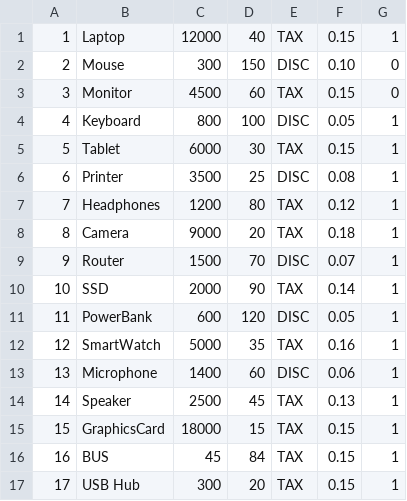
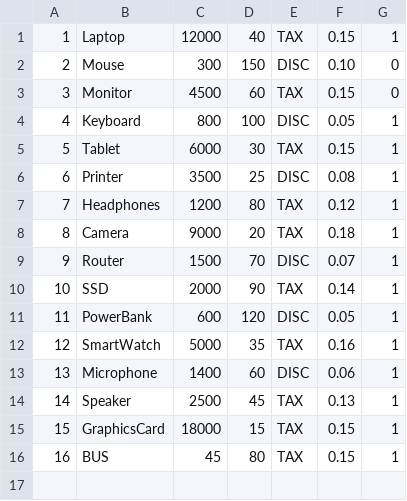
Before and after one commit to ScholarSphinx/Comp315-Project, a CSV file: Assets/inventory.csv, drawn as a sheet.

```diff
--- a/Assets/inventory.csv
+++ b/Assets/inventory.csv
@@ -15,3 +15,2 @@
 15,GraphicsCard,18000,15,TAX,0.15,1
-16,BUS,45,84,TAX,0.15,1
-17,USB Hub,300,20,TAX,0.15,1
+16,BUS,45,80,TAX,0.15,1
```
Also changed, not shown: Assets/inventory_editable.csv, 11 other files.
